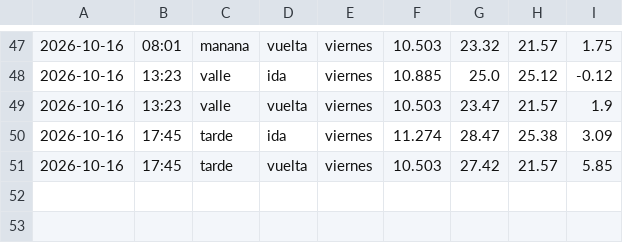
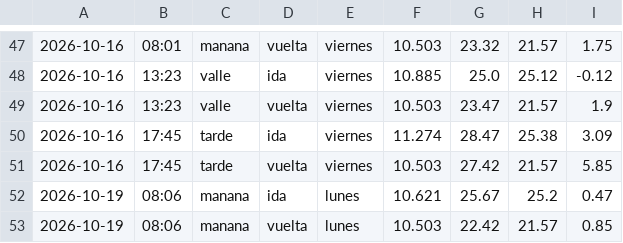
Before and after one commit to Attentive5570/impacto-rotonda, a CSV file: datos_despues.csv, drawn as a sheet; only a part is shown, gaps mark what is left out.

```diff
--- a/datos_despues.csv
+++ b/datos_despues.csv
@@ -51 +51,3 @@
 2026-10-16,17:45,tarde,vuelta,viernes,10.503,27.42,21.57,5.85
+2026-10-19,08:06,manana,ida,lunes,10.621,25.67,25.2,0.47
+2026-10-19,08:06,manana,vuelta,lunes,10.503,22.42,21.57,0.85
```
